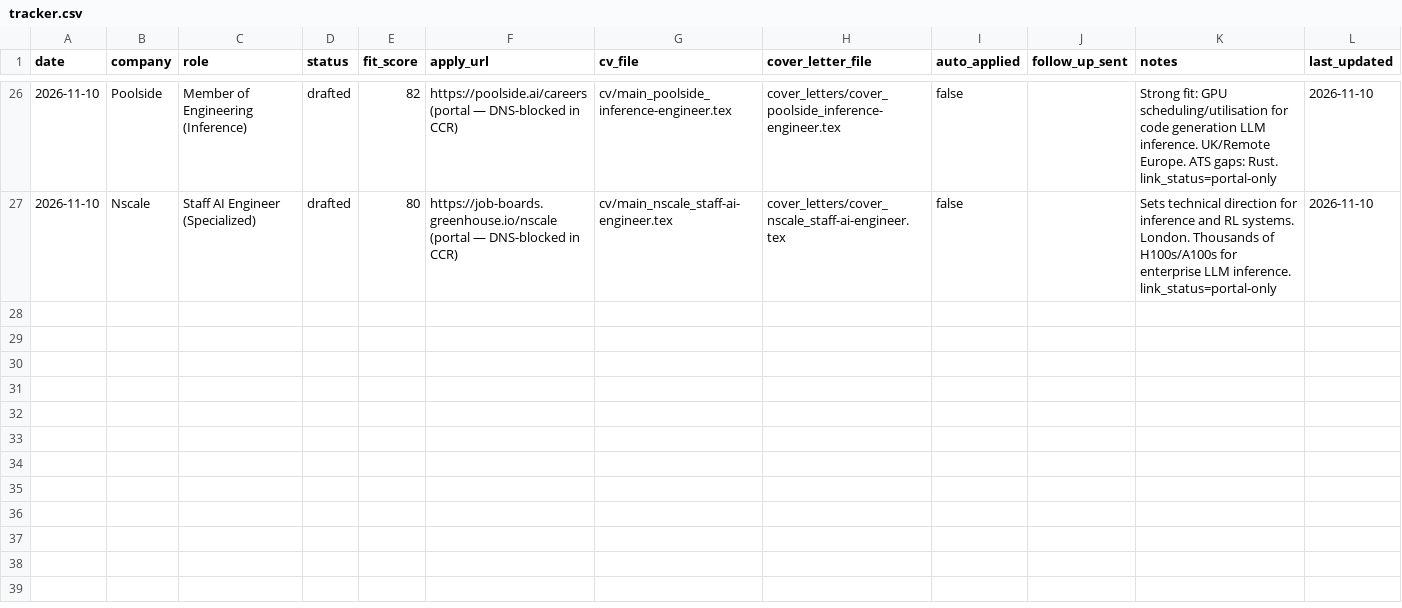
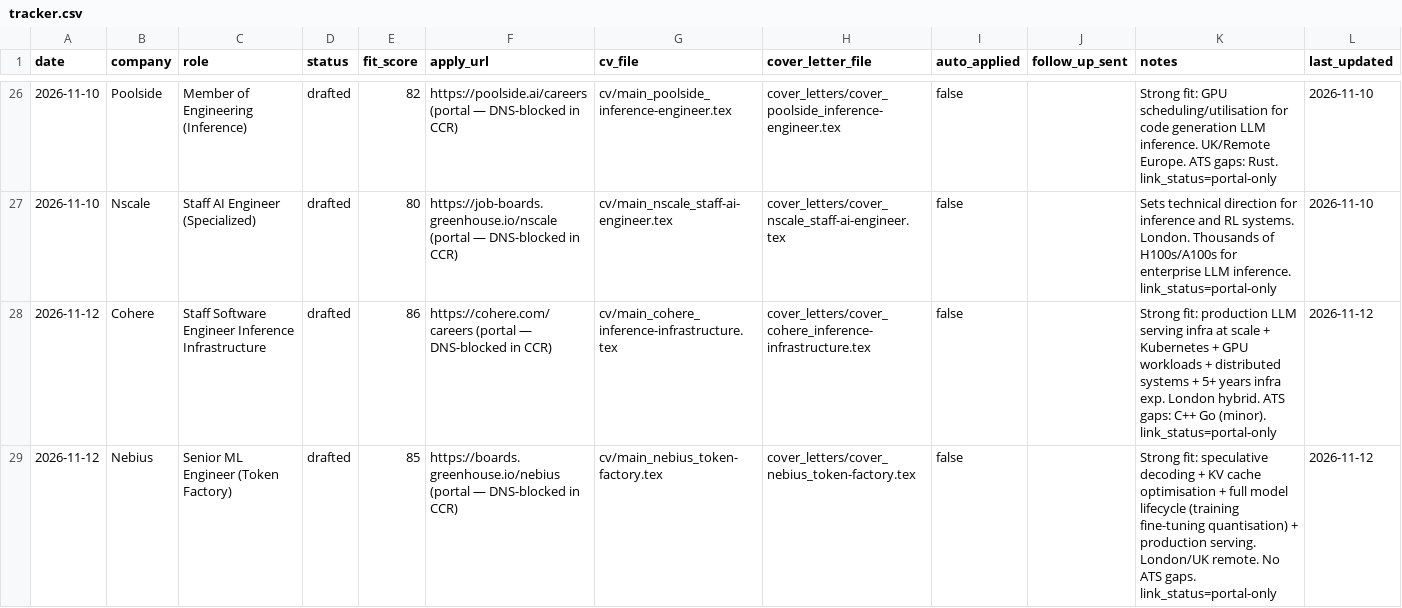
Before and after one commit to AyeniOluwatosinOlawale/job-applications, a CSV file: tracker.csv, drawn as a sheet; only a part is shown, gaps mark what is left out.

```diff
--- a/tracker.csv
+++ b/tracker.csv
@@ -27 +27,3 @@ date,company,role,status,fit_score,apply_url,cv_file,cover_letter_file,auto_appl
 2026-11-10,Nscale,Staff AI Engineer (Specialized),drafted,80,https://job-boards.greenhouse.io/nscale (portal — DNS-blocked in CCR),cv/main_nscale_staff-ai-engineer.tex,cover_letters/cover_nscale_staff-ai-engineer.tex,false,,Sets technical direction for inference and RL systems. London. Thousands of H100s/A100s for enterprise LLM inference. link_status=portal-only,2026-11-10
+2026-11-12,Cohere,Staff Software Engineer Inference Infrastructure,drafted,86,https://cohere.com/careers (portal — DNS-blocked in CCR),cv/main_cohere_inference-infrastructure.tex,cover_letters/cover_cohere_inference-infrastructure.tex,false,,Strong fit: production LLM serving infra at scale + Kubernetes + GPU workloads + distributed systems + 5+ years infra exp. London hybrid. ATS gaps: C++ Go (minor). link_status=portal-only,2026-11-12
+2026-11-12,Nebius,Senior ML Engineer (Token Factory),drafted,85,https://boards.greenhouse.io/nebius (portal — DNS-blocked in CCR),cv/main_nebius_token-factory.tex,cover_letters/cover_nebius_token-factory.tex,false,,Strong fit: speculative decoding + KV cache optimisation + full model lifecycle (training fine-tuning quantisation) + production serving. London/UK remote. No ATS gaps. link_status=portal-only,2026-11-12
```
Also changed, not shown: outreach.csv, 9 other files.
